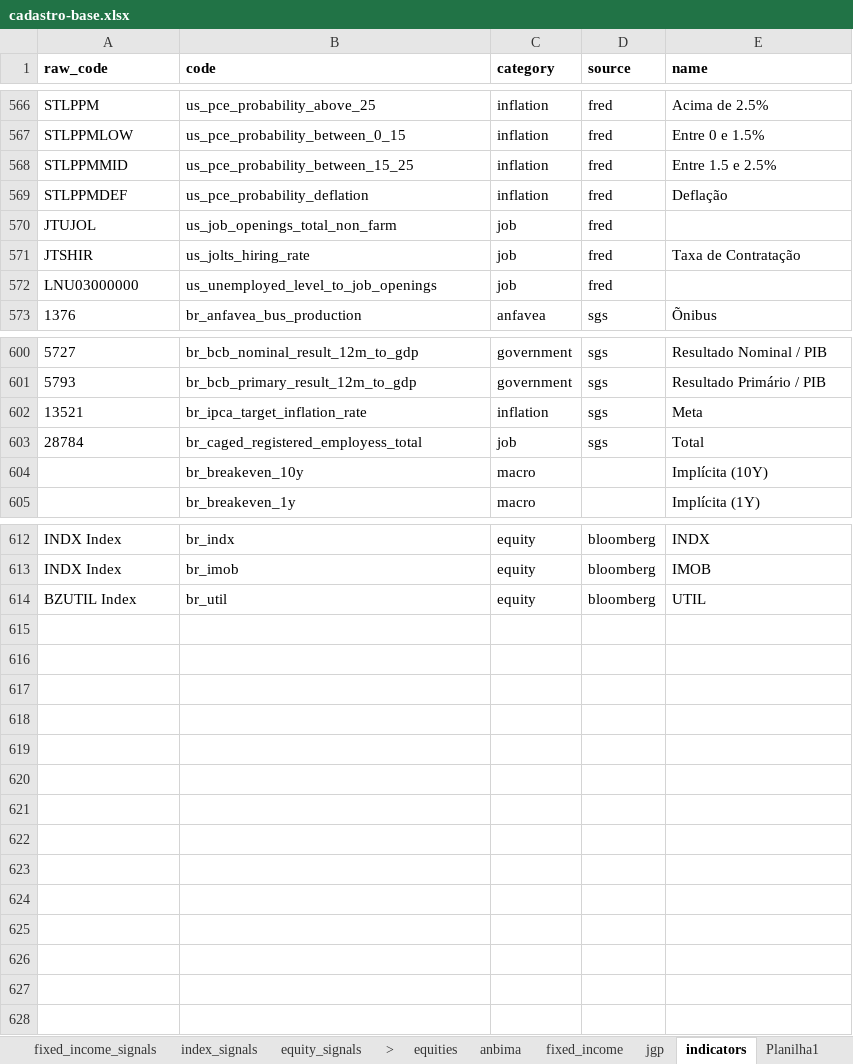
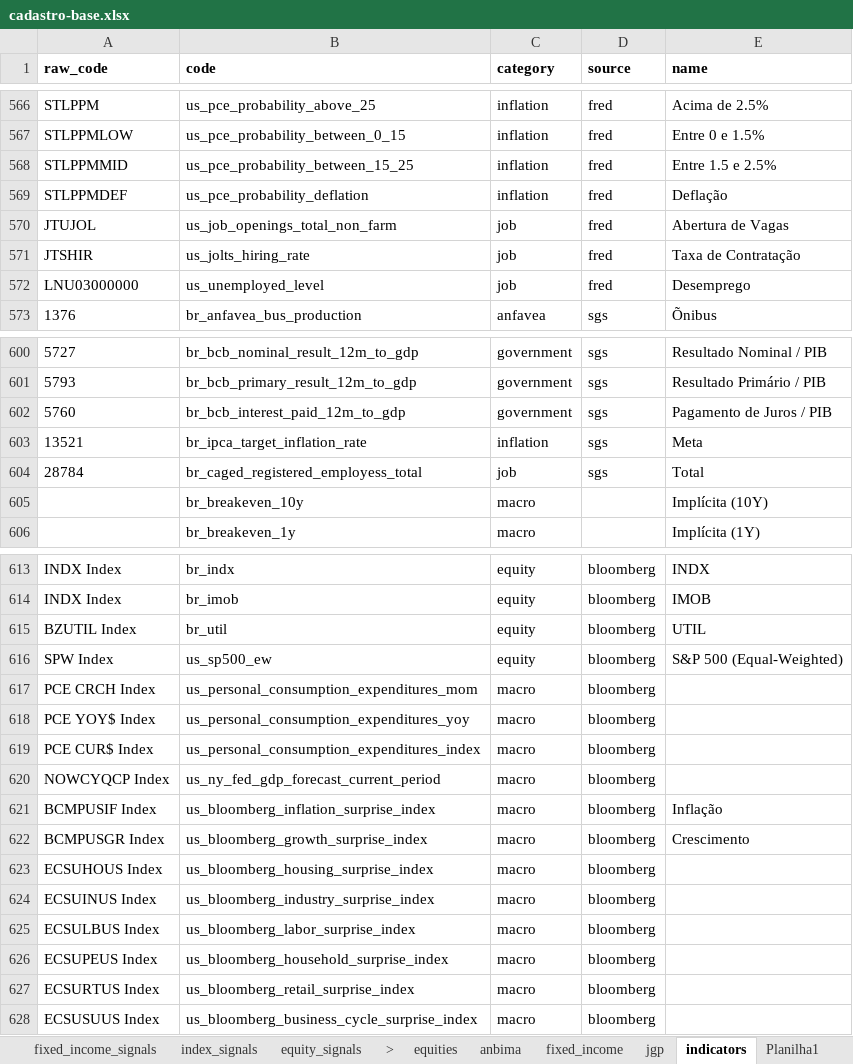
Before and after one commit to Persevera-Asset-Management/persevera-strategy, an Excel workbook: data/cadastro-base.xlsx, sheet indicators, drawn as a sheet; only a part is shown, gaps mark what is left out; values as stored, in another font and other column widths than the file's, no borders; the diff names each change by its address in the sheet, - before the commit and + after, or states it on an @@ line.

```diff
--- a/data/cadastro-base.xlsx (sheet indicators)
+++ b/data/cadastro-base.xlsx (sheet indicators)
-E570 (name): (empty)
+E570 (name): Abertura de Vagas
-B572 (code): us_unemployed_level_to_job_openings
+B572 (code): us_unemployed_level
-E572 (name): (empty)
+E572 (name): Desemprego
+row 602: 5760 | br_bcb_interest_paid_12m_to_gdp | government | sgs | Pagamento de Juros / PIB
+row 616: SPW Index | us_sp500_ew | equity | bloomberg | S&P 500 (Equal-Weighted)
+row 617: PCE CRCH Index | us_personal_consumption_expenditures_mom | macro | bloomberg
+row 618: PCE YOY$ Index | us_personal_consumption_expenditures_yoy | macro | bloomberg
+row 619: PCE CUR$ Index | us_personal_consumption_expenditures_index | macro | bloomberg
+row 620: NOWCYQCP Index | us_ny_fed_gdp_forecast_current_period | macro | bloomberg
+row 621: BCMPUSIF Index | us_bloomberg_inflation_surprise_index | macro | bloomberg | Inflação
+row 622: BCMPUSGR Index | us_bloomberg_growth_surprise_index | macro | bloomberg | Crescimento
+row 623: ECSUHOUS Index | us_bloomberg_housing_surprise_index | macro | bloomberg
+row 624: ECSUINUS Index | us_bloomberg_industry_surprise_index | macro | bloomberg
+row 625: ECSULBUS Index | us_bloomberg_labor_surprise_index | macro | bloomberg
+row 626: ECSUPEUS Index | us_bloomberg_household_surprise_index | macro | bloomberg
+row 627: ECSURTUS Index | us_bloomberg_retail_surprise_index | macro | bloomberg
+row 628: ECSUSUUS Index | us_bloomberg_business_cycle_surprise_index | macro | bloomberg
```
Also changed, not shown: 25 other files.
